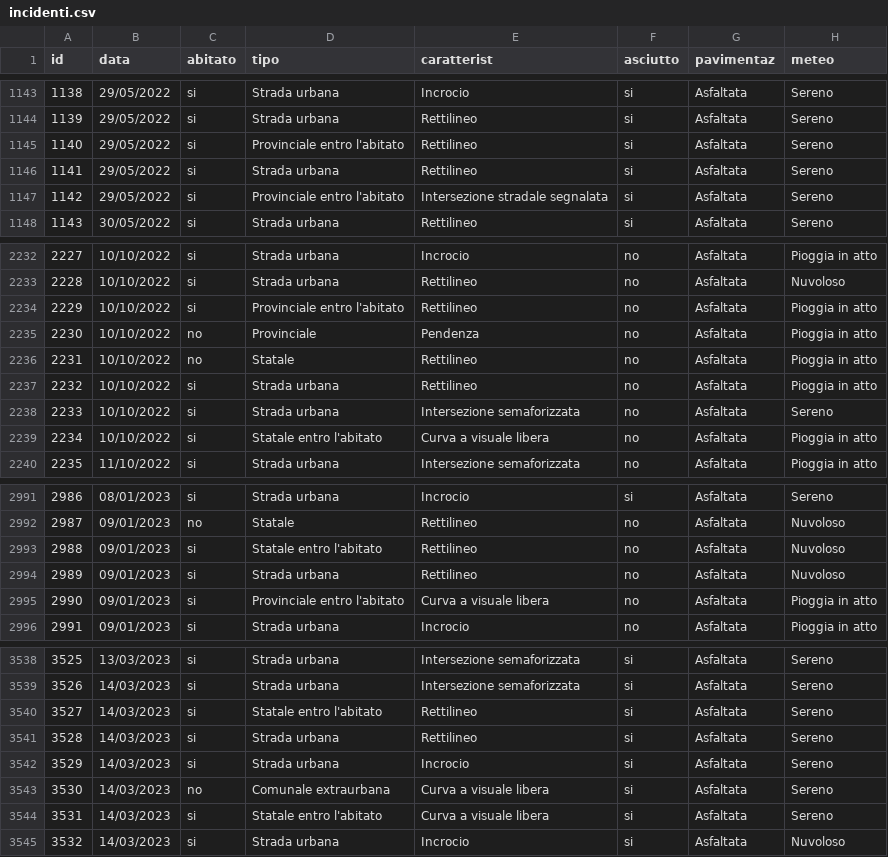
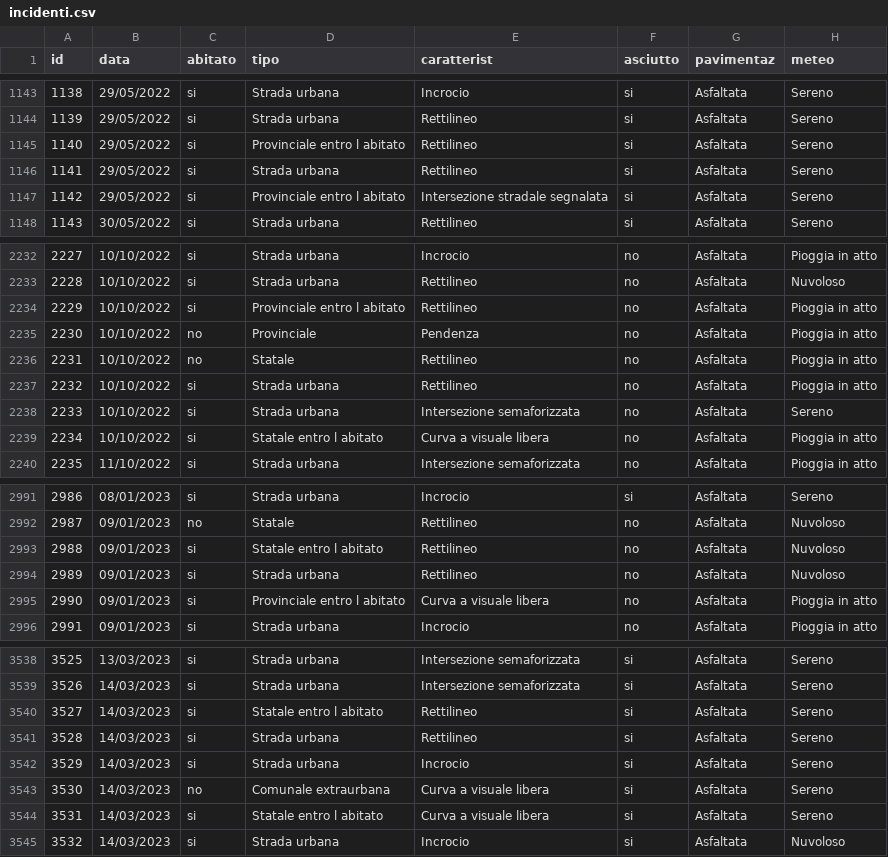
Before and after one commit to frankcesco/IngCon24, a CSV file: data/incidenti.csv, drawn as a sheet; only a part is shown, gaps mark what is left out; the diff covers the shown part only; the diff names each change by its address in the sheet, - before the commit and + after, or states it on an @@ line.

```diff
--- a/data/incidenti.csv
+++ b/data/incidenti.csv
-D1145 (tipo): Provinciale entro l'abitato
+D1145 (tipo): Provinciale entro l abitato
-D1147 (tipo): Provinciale entro l'abitato
+D1147 (tipo): Provinciale entro l abitato
-D2234 (tipo): Provinciale entro l'abitato
+D2234 (tipo): Provinciale entro l abitato
-D2239 (tipo): Statale entro l'abitato
+D2239 (tipo): Statale entro l abitato
-D2993 (tipo): Statale entro l'abitato
+D2993 (tipo): Statale entro l abitato
-D2995 (tipo): Provinciale entro l'abitato
+D2995 (tipo): Provinciale entro l abitato
-D3540 (tipo): Statale entro l'abitato
+D3540 (tipo): Statale entro l abitato
-D3544 (tipo): Statale entro l'abitato
+D3544 (tipo): Statale entro l abitato
```
Also changed, not shown: 115 edited cells elsewhere in this file, data/quartieri.csv, data/strade.csv, 4 other files.
